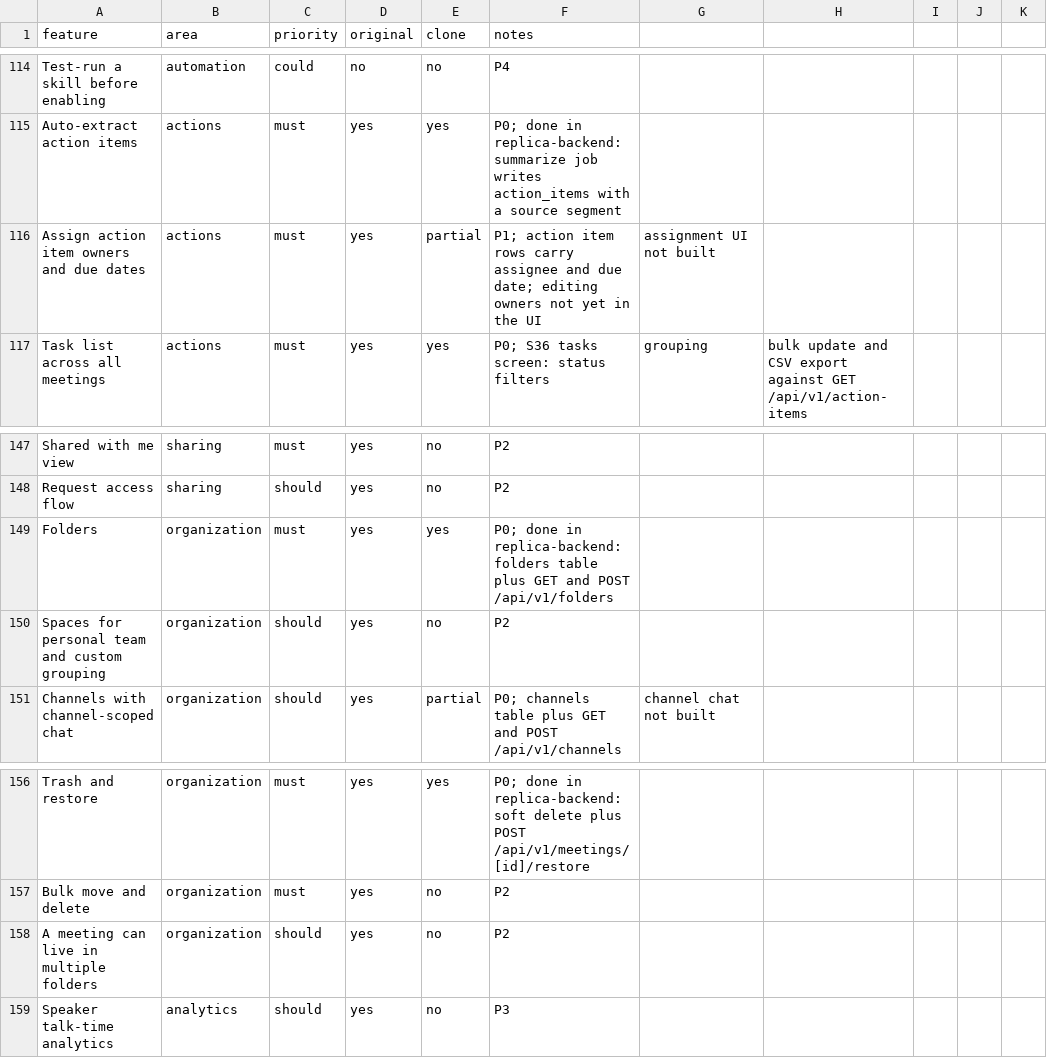
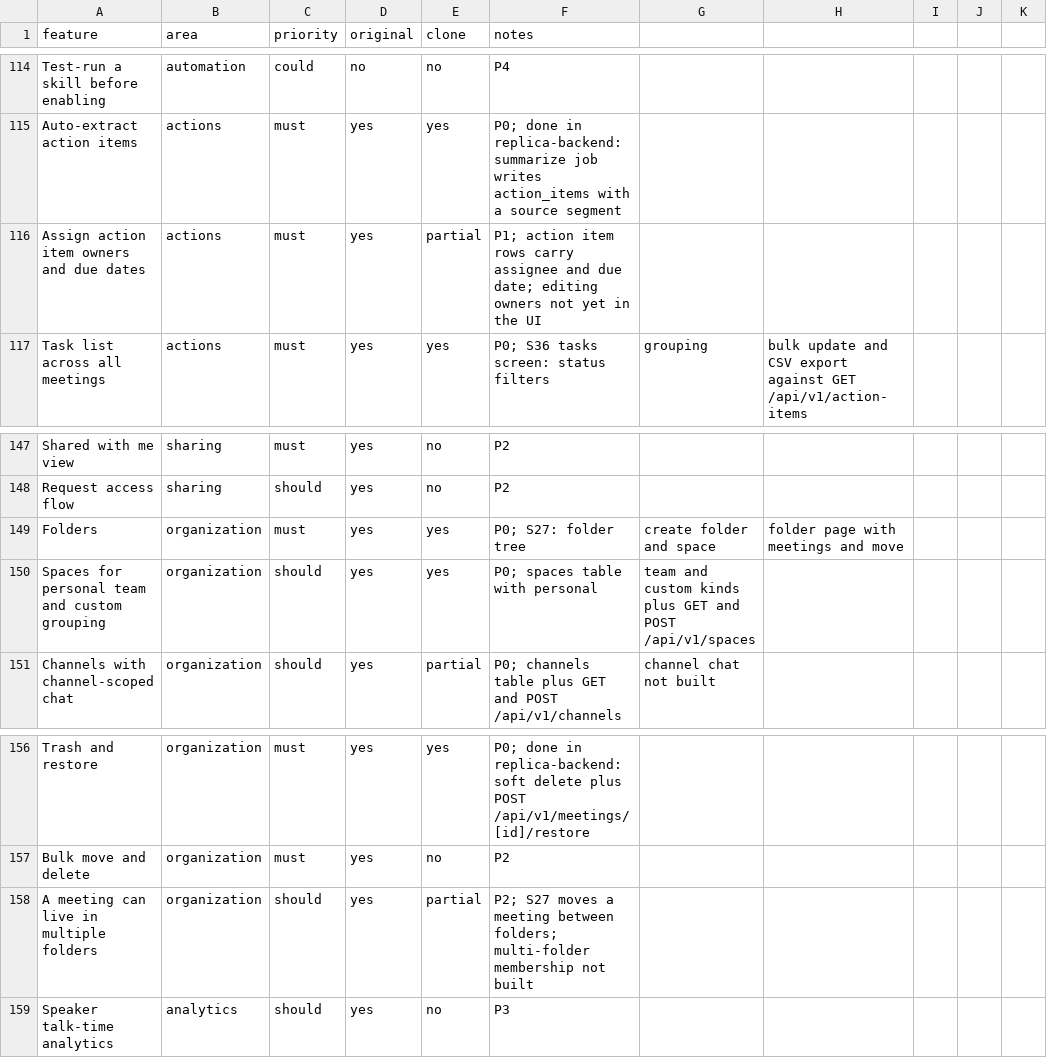
Before and after one commit to arjav1181/click, a CSV file: replica/features.csv, drawn as a sheet; only a part is shown, gaps mark what is left out.

Commit message:
build: S27 folders and spaces

```diff
--- a/replica/features.csv
+++ b/replica/features.csv
@@ -115,3 +115,3 @@ Test-run a skill before enabling,automation,could,no,no,P4
 Auto-extract action items,actions,must,yes,yes,P0; done in replica-backend: summarize job writes action_items with a source segment
-Assign action item owners and due dates,actions,must,yes,partial,P1; action item rows carry assignee and due date; editing owners not yet in the UI, assignment UI not built
+Assign action item owners and due dates,actions,must,yes,partial,P1; action item rows carry assignee and due date; editing owners not yet in the UI
 Task list across all meetings,actions,must,yes,yes,P0; S36 tasks screen: status filters, grouping, bulk update and CSV export against GET /api/v1/action-items
@@ -148,4 +148,4 @@ Shared with me view,sharing,must,yes,no,P2
 Request access flow,sharing,should,yes,no,P2
-Folders,organization,must,yes,yes,P0; done in replica-backend: folders table plus GET and POST /api/v1/folders
-Spaces for personal team and custom grouping,organization,should,yes,no,P2
+Folders,organization,must,yes,yes,P0; S27: folder tree, create folder and space, folder page with meetings and move
+Spaces for personal team and custom grouping,organization,should,yes,yes,P0; spaces table with personal, team and custom kinds plus GET and POST /api/v1/spaces
 Channels with channel-scoped chat,organization,should,yes,partial,P0; channels table plus GET and POST /api/v1/channels, channel chat not built
@@ -157,3 +157,3 @@ Trash and restore,organization,must,yes,yes,P0; done in replica-backend: soft de
 Bulk move and delete,organization,must,yes,no,P2
-A meeting can live in multiple folders,organization,should,yes,no,P2
+A meeting can live in multiple folders,organization,should,yes,partial,P2; S27 moves a meeting between folders; multi-folder membership not built
 Speaker talk-time analytics,analytics,should,yes,no,P3
```
Also changed, not shown: 13 other files.
